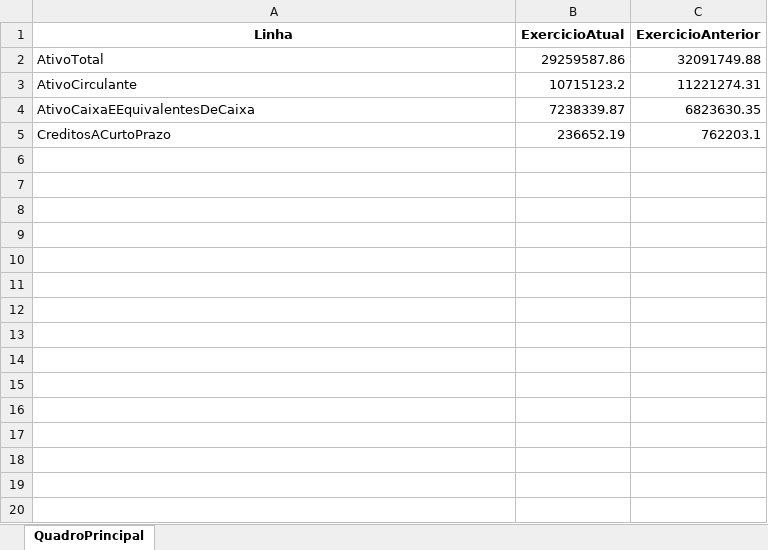
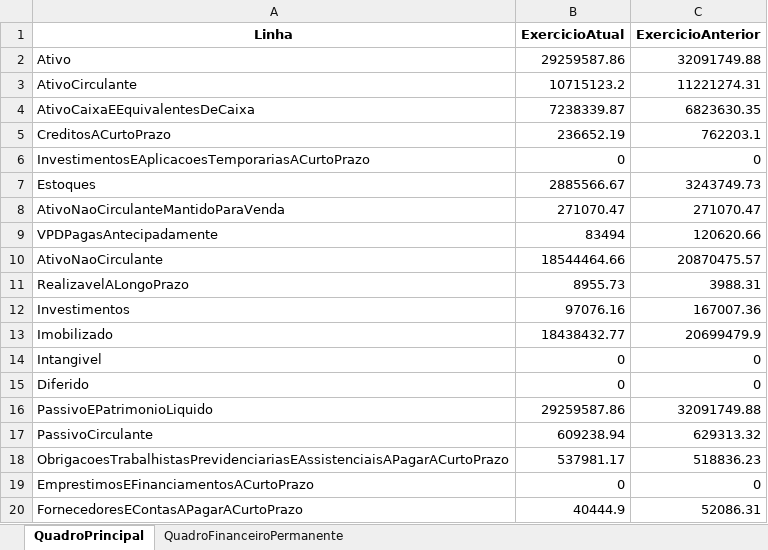
Before and after one commit to iddrs/rptgen, an Excel workbook: data/dcasp/2022/12/pm/bp.xlsx, sheet QuadroPrincipal, drawn as a sheet; only a part is shown; values as stored, in another font and other column widths than the file's, no borders; the diff covers the shown part only; the diff names each change by its address in the sheet, - before the commit and + after, or states it on an @@ line.

Commit message:
Implementado Quadro de Ativos e Passivos Financeiros e Permanentes do BP e corrigido writer.
O writer da dcasp estava salvando apenas o último frame no xlsx.

```diff
--- a/data/dcasp/2022/12/pm/bp.xlsx (sheet QuadroPrincipal)
+++ b/data/dcasp/2022/12/pm/bp.xlsx (sheet QuadroPrincipal)
+sheet tab: QuadroFinanceiroPermanente
-A2 (Linha): AtivoTotal
+A2 (Linha): Ativo
+row 6: InvestimentosEAplicacoesTemporariasACurtoPrazo | 0 | 0
+row 7: Estoques | 2885566.67 | 3243749.73
+row 8: AtivoNaoCirculanteMantidoParaVenda | 271070.47 | 271070.47
+row 9: VPDPagasAntecipadamente | 83494 | 120620.66
+row 10: AtivoNaoCirculante | 18544464.66 | 20870475.57
+row 11: RealizavelALongoPrazo | 8955.73 | 3988.31
+row 12: Investimentos | 97076.16 | 167007.36
+row 13: Imobilizado | 18438432.77 | 20699479.9
+row 14: Intangivel | 0 | 0
+row 15: Diferido | 0 | 0
+row 16: PassivoEPatrimonioLiquido | 29259587.86 | 32091749.88
+row 17: PassivoCirculante | 609238.94 | 629313.32
+row 18: ObrigacoesTrabalhistasPrevidenciariasEAssistenciaisAPagarACurtoPrazo | 537981.17 | 518836.23
+row 19: EmprestimosEFinanciamentosACurtoPrazo | 0 | 0
+row 20: FornecedoresEContasAPagarACurtoPrazo | 40444.9 | 52086.31
```
Also changed, not shown: 21 added rows elsewhere in this sheet, 3 other files.
